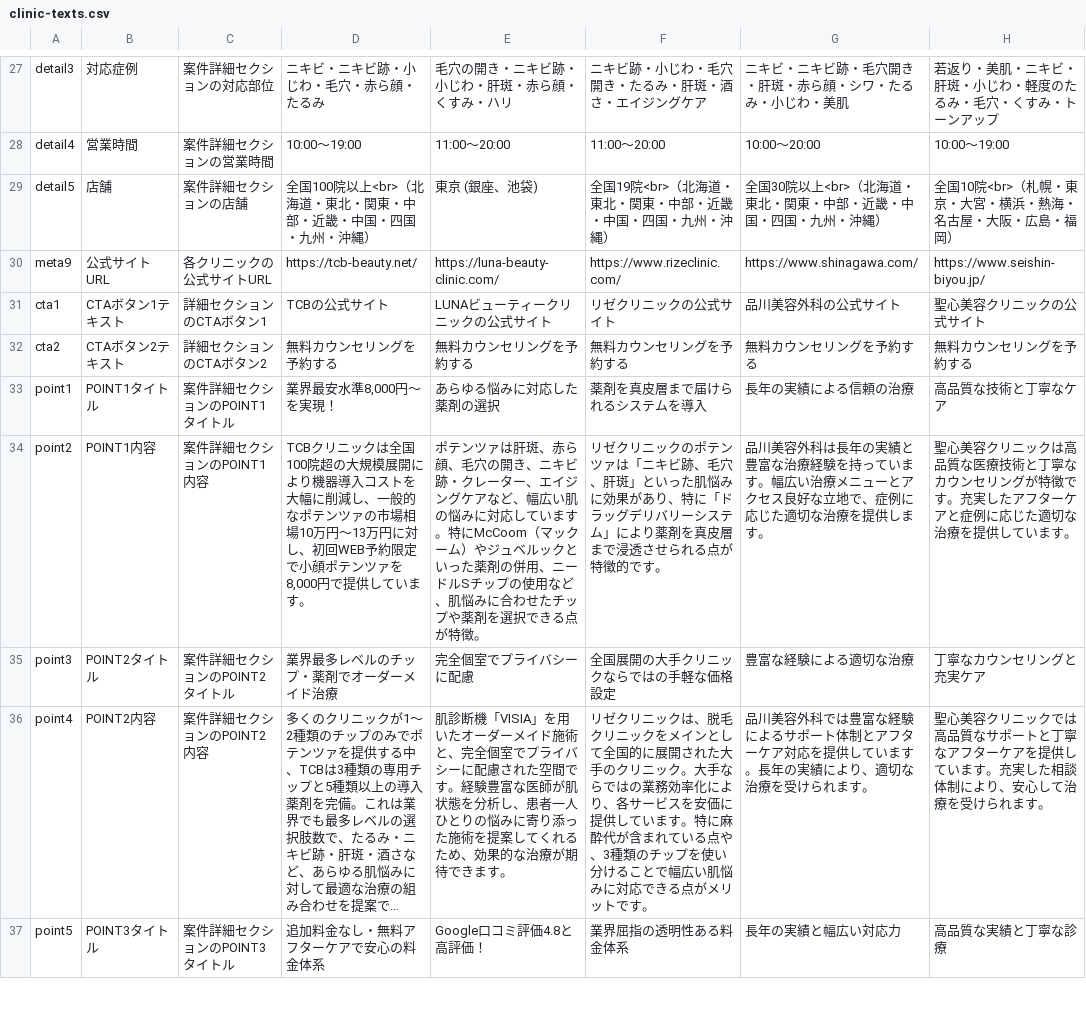
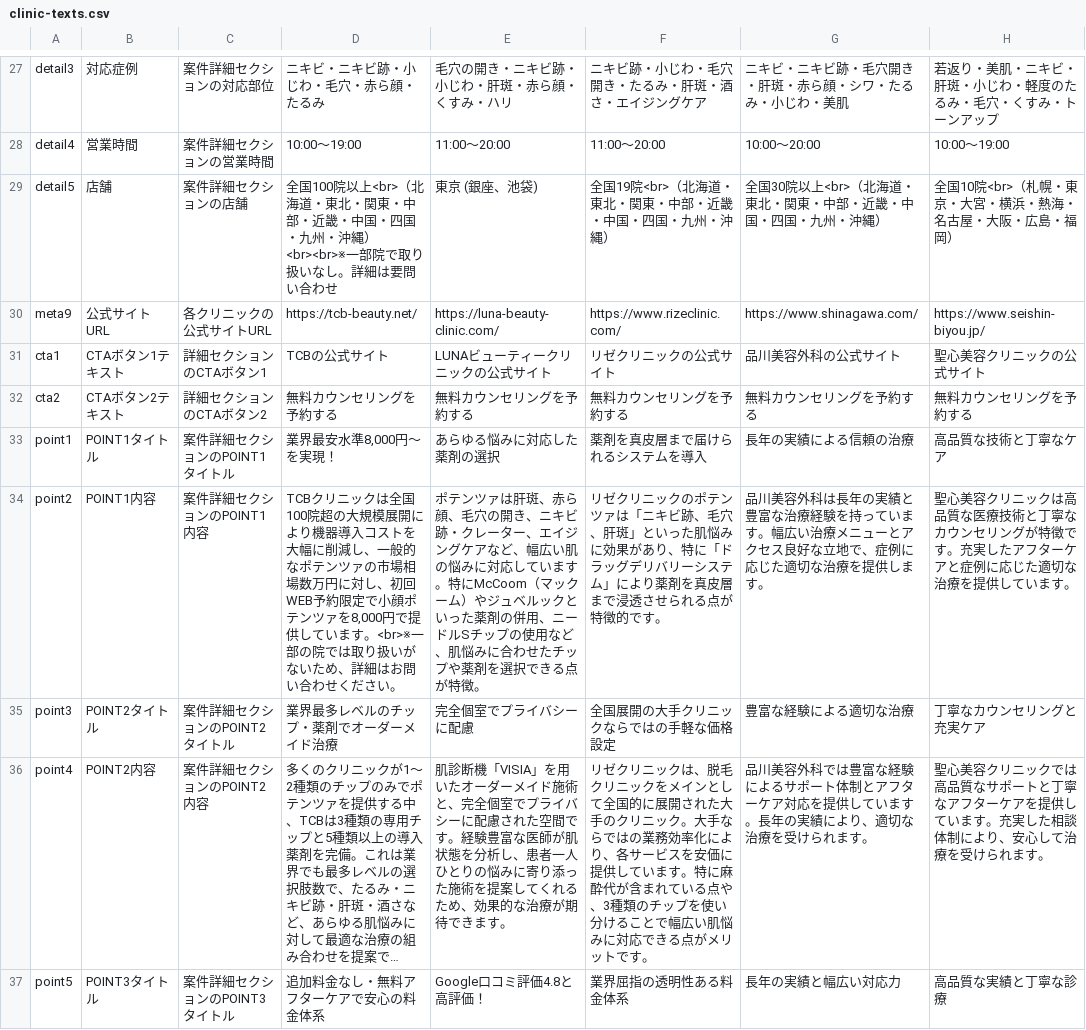
Before and after one commit to senjinholdings/GSA_BeatutyMedicine, a CSV file: public/potenza001/data/clinic-texts.csv, drawn as a sheet; only a part is shown, gaps mark what is left out; long unchanged cells end in …; the diff covers the shown part only.

```diff
--- a/public/potenza001/data/clinic-texts.csv
+++ b/public/potenza001/data/clinic-texts.csv
@@ -28,3 +28,3 @@ detail3,対応症例,案件詳細セクションの対応部位,ニキビ・ニ
 detail4,営業時間,案件詳細セクションの営業時間,10:00～19:00,11:00〜20:00,11:00〜20:00,10:00〜20:00,10:00～19:00
-detail5,店舗,案件詳細セクションの店舗,全国100院以上<br>（北海道・東北・関東・中部・近畿・中国・四国・九州・沖縄）,東京 (銀座、池袋),全国19院<br>（北海道・東北・関東・中部・近畿・中国・四国・九州・沖縄）,全国30院以上<br>（北海道・東北・関東・中部・近畿・中国・四国・九州・沖縄）,全国10院<br>（札幌・東京・大宮・横浜・熱海・名古屋・大阪・広島・福岡）
+detail5,店舗,案件詳細セクションの店舗,全国100院以上<br>（北海道・東北・関東・中部・近畿・中国・四国・九州・沖縄）<br><br>※一部院で取り扱いなし。詳細は要問い合わせ,東京 (銀座、池袋),全国19院<br>（北海道・東北・関東・中部・近畿・中国・四国・九州・沖縄）,全国30院以上<br>（北海道・東北・関東・中部・近畿・中国・四国・九州・沖縄）,全国10院<br>（札幌・東京・大宮・横浜・熱海・名古屋・大阪・広島・福岡）
 meta9,公式サイトURL,各クリニックの公式サイトURL,https://tcb-beauty.net/,https://luna-beauty-clinic.com/,https://www.rizeclinic.com/,https://www.shinagawa.com/,https://www.seishin-biyou.jp/
@@ -33,3 +33,3 @@ cta2,CTAボタン2テキスト,詳細セクションのCTAボタン2,無料カ
 point1,POINT1タイトル,案件詳細セクションのPOINT1タイトル,"業界最安水準8,000円〜を実現！",あらゆる悩みに対応した薬剤の選択,薬剤を真皮層まで届けられるシステムを導入,長年の実績による信頼の治療,高品質な技術と丁寧なケア
-point2,POINT1内容,案件詳細セクションのPOINT1内容,"TCBクリニックは全国100院超の大規模展開により機器導入コストを大幅に削減し、一般的なポテンツァの市場相場10万円～13万円に対し、初回WEB予約限定で小顔ポテンツァを8,000円で提供しています。",ポテンツァは肝斑、赤ら顔、毛穴の開き、ニキビ跡・クレーター、エイジングケアなど、幅広い肌の悩みに対応しています。特にMcCoom（マックーム）やジュベルックといった薬剤の併用、ニードルSチップの使用など、肌悩みに合わせたチップや薬剤を選択できる点が特徴。,リゼクリニックのポテンツァは「ニキビ跡、毛穴、肝斑」といった肌悩みに効果があり、特に「ドラッグデリバリーシステム」により薬剤を真皮層まで浸透させられる点が特徴的です。,品川美容外科は長年の実績と豊富な治療経験を持っています。幅広い治療メニューとアクセス良好な立地で、症例に応じた適切な治療を提供します。,聖心美容クリニックは高品質な医療技術と丁寧なカウンセリングが特徴です。充実したアフターケアと症例に応じた適切な治療を提供しています。
+point2,POINT1内容,案件詳細セクションのPOINT1内容,"TCBクリニックは全国100院超の大規模展開により機器導入コストを大幅に削減し、一般的なポテンツァの市場相場数万円に対し、初回WEB予約限定で小顔ポテンツァを8,000円で提供しています。<br>※一部の院では取り扱いがないため、詳細はお問い合わせください。",ポテンツァは肝斑、赤ら顔、毛穴の開き、ニキビ跡・クレーター、エイジングケアなど、幅広い肌の悩みに対応しています。特にMcCoom（マックーム）やジュベルックといった薬剤の併用、ニードルSチップの使用など、肌悩みに合わせたチップや薬剤を選択できる点が特徴。,リゼクリニックのポテンツァは「ニキビ跡、毛穴、肝斑」といった肌悩みに効果があり、特に「ドラッグデリバリーシステム」により薬剤を真皮層まで浸透させられる点が特徴的です。,品川美容外科は長年の実績と豊富な治療経験を持っています。幅広い治療メニューとアクセス良好な立地で、症例に応じた適切な治療を提供します。,聖心美容クリニックは高品質な医療技術と丁寧なカウンセリングが特徴です。充実したアフターケアと症例に応じた適切な治療を提供しています。
 point3,POINT2タイトル,案件詳細セクションのPOINT2タイトル,業界最多レベルのチップ・薬剤でオーダーメイド治療,完全個室でプライバシーに配慮,全国展開の大手クリニックならではの手軽な価格設定,豊富な経験による適切な治療,丁寧なカウンセリングと充実ケア
```
Also changed, not shown: 8 added rows and 28 edited cells elsewhere in this file.
